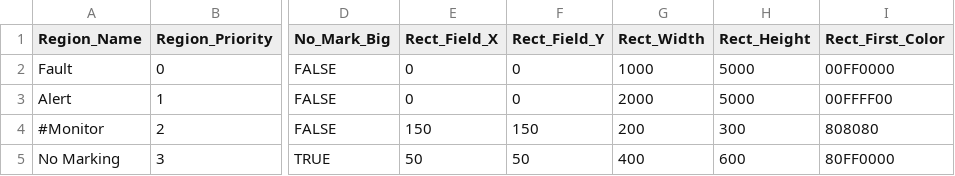
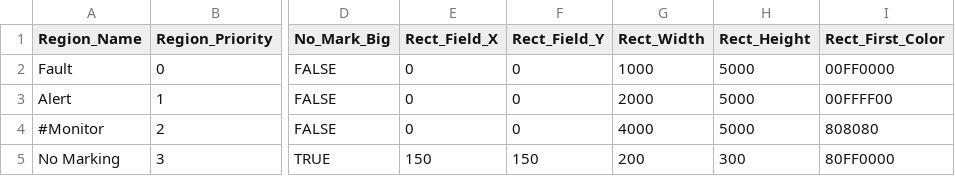
Before and after one commit to leesy24/AntiCollision_2D.application.windows32, a CSV file: data/regions_0.csv, drawn as a sheet; only a part is shown, gaps mark what is left out; the diff names each change by its address in the sheet, - before the commit and + after, or states it on an @@ line.

Commit message:
Apply again the configuration files of field information.

```diff
--- a/data/regions_0.csv
+++ b/data/regions_0.csv
-E4 (Rect_Field_X): 150
+E4 (Rect_Field_X): 0
-F4 (Rect_Field_Y): 150
+F4 (Rect_Field_Y): 0
-G4 (Rect_Width): 200
+G4 (Rect_Width): 4000
-H4 (Rect_Height): 300
+H4 (Rect_Height): 5000
-E5 (Rect_Field_X): 50
+E5 (Rect_Field_X): 150
-F5 (Rect_Field_Y): 50
+F5 (Rect_Field_Y): 150
-G5 (Rect_Width): 400
+G5 (Rect_Width): 200
-H5 (Rect_Height): 600
+H5 (Rect_Height): 300
```
Also changed, not shown: data/regions_1.csv.
